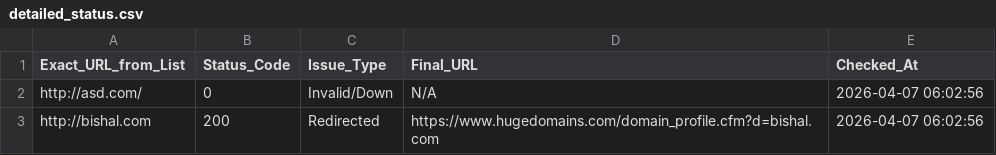
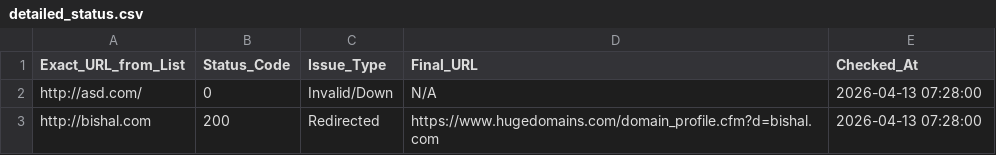
Before and after one commit to 3nochele/random, a CSV file: detailed_status.csv, drawn as a sheet.

```diff
--- a/detailed_status.csv
+++ b/detailed_status.csv
@@ -1,3 +1,3 @@
 Exact_URL_from_List,Status_Code,Issue_Type,Final_URL,Checked_At
-http://asd.com/,0,Invalid/Down,N/A,2026-04-07 06:02:56
-http://bishal.com,200,Redirected,https://www.hugedomains.com/domain_profile.cfm?d=bishal.com,2026-04-07 06:02:56
+http://asd.com/,0,Invalid/Down,N/A,2026-04-13 07:28:00
+http://bishal.com,200,Redirected,https://www.hugedomains.com/domain_profile.cfm?d=bishal.com,2026-04-13 07:28:00
```
Also changed, not shown: 1 other file.
